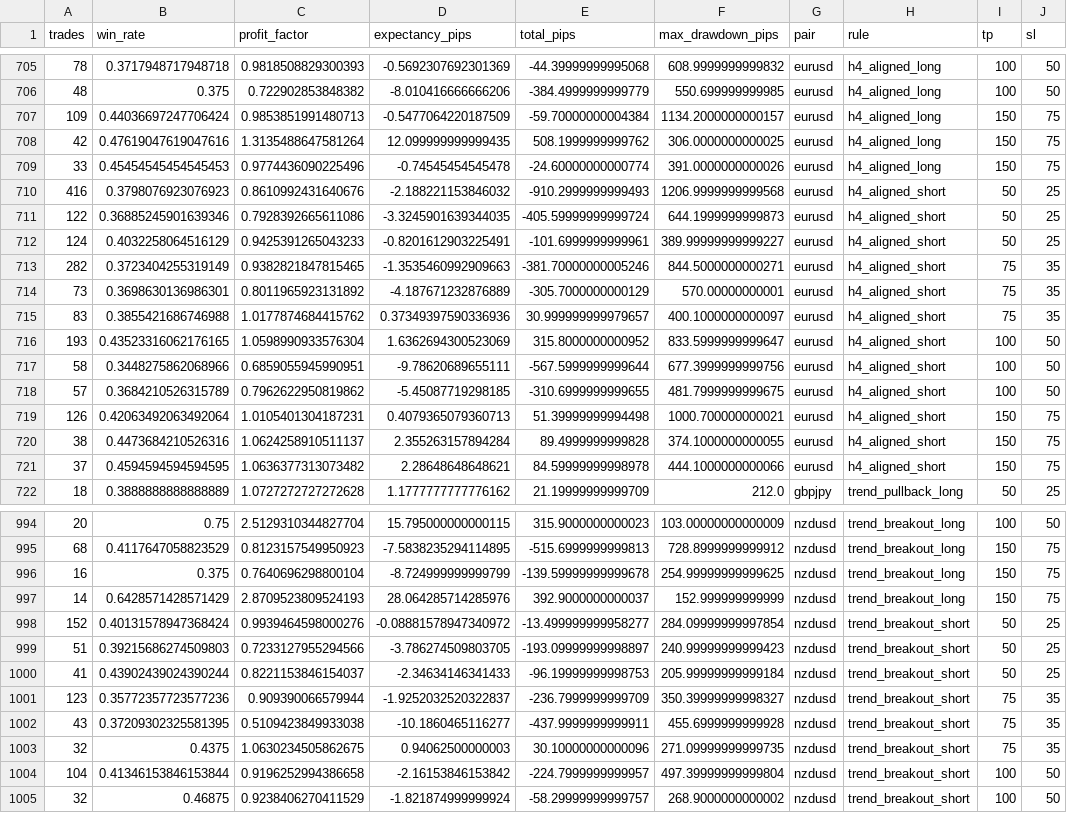
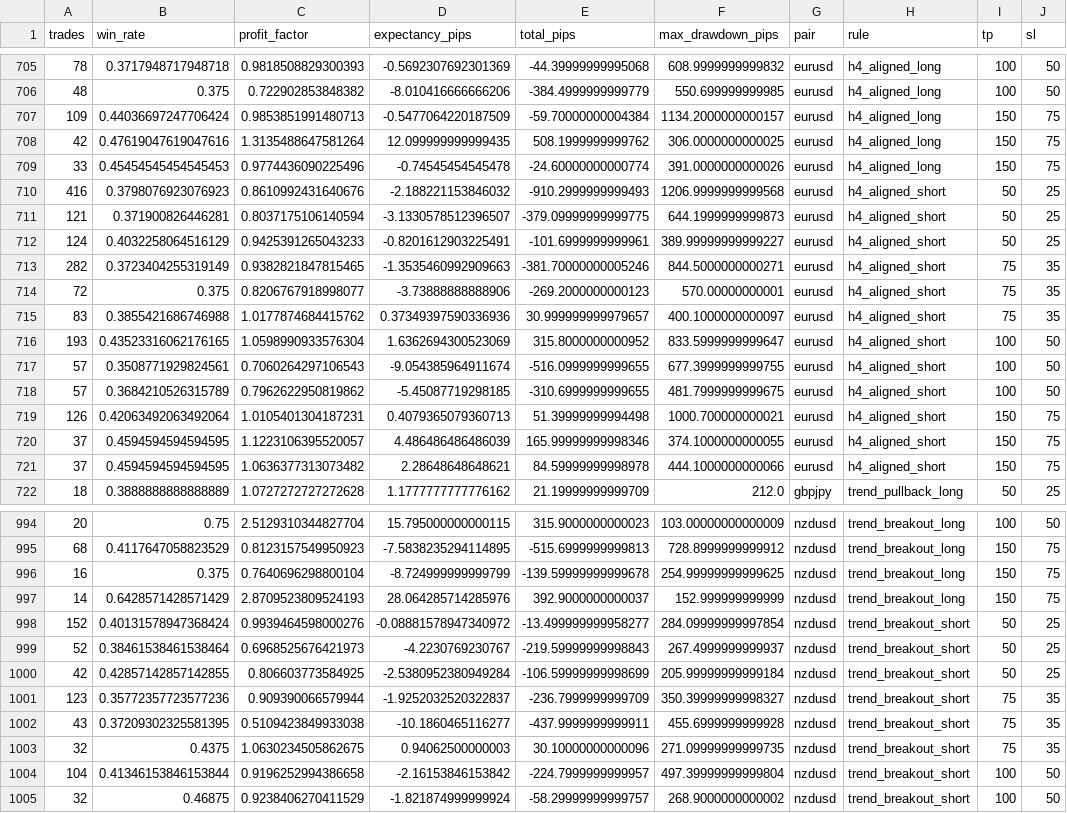
Before and after one commit to rikuudon24-beep/chair-scale, a CSV file: research/h1/results/candidate_results.csv, drawn as a sheet; only a part is shown, gaps mark what is left out; the diff covers the shown part only; the diff names each change by its address in the sheet, - before the commit and + after, or states it on an @@ line.

```diff
--- a/research/h1/results/candidate_results.csv
+++ b/research/h1/results/candidate_results.csv
-A711 (trades): 122
+A711 (trades): 121
-B711 (win_rate): 0.36885245901639346
+B711 (win_rate): 0.371900826446281
-C711 (profit_factor): 0.7928392665611086
+C711 (profit_factor): 0.8037175106140594
-D711 (expectancy_pips): -3.3245901639344035
+D711 (expectancy_pips): -3.1330578512396507
-E711 (total_pips): -405.59999999999724
+E711 (total_pips): -379.09999999999775
-A714 (trades): 73
+A714 (trades): 72
-B714 (win_rate): 0.3698630136986301
+B714 (win_rate): 0.375
-C714 (profit_factor): 0.8011965923131892
+C714 (profit_factor): 0.8206767918998077
-D714 (expectancy_pips): -4.187671232876889
+D714 (expectancy_pips): -3.73888888888906
-E714 (total_pips): -305.7000000000129
+E714 (total_pips): -269.2000000000123
-A717 (trades): 58
+A717 (trades): 57
-B717 (win_rate): 0.3448275862068966
+B717 (win_rate): 0.3508771929824561
-C717 (profit_factor): 0.6859055945990951
+C717 (profit_factor): 0.7060264297106543
-D717 (expectancy_pips): -9.78620689655111
+D717 (expectancy_pips): -9.054385964911674
-E717 (total_pips): -567.5999999999644
+E717 (total_pips): -516.0999999999655
-F717 (max_drawdown_pips): 677.3999999999756
+F717 (max_drawdown_pips): 677.3999999999755
-A720 (trades): 38
+A720 (trades): 37
-B720 (win_rate): 0.4473684210526316
+B720 (win_rate): 0.4594594594594595
-C720 (profit_factor): 1.0624258910511137
+C720 (profit_factor): 1.1223106395520057
-D720 (expectancy_pips): 2.355263157894284
+D720 (expectancy_pips): 4.486486486486039
-E720 (total_pips): 89.4999999999828
+E720 (total_pips): 165.99999999998346
-A999 (trades): 51
+A999 (trades): 52
-B999 (win_rate): 0.39215686274509803
+B999 (win_rate): 0.38461538461538464
-C999 (profit_factor): 0.7233127955294566
+C999 (profit_factor): 0.6968525676421973
-D999 (expectancy_pips): -3.786274509803705
+D999 (expectancy_pips): -4.2230769230767
-E999 (total_pips): -193.09999999998897
+E999 (total_pips): -219.59999999998843
-F999 (max_drawdown_pips): 240.99999999999423
+F999 (max_drawdown_pips): 267.4999999999937
-A1000 (trades): 41
+A1000 (trades): 42
-B1000 (win_rate): 0.43902439024390244
+B1000 (win_rate): 0.42857142857142855
-C1000 (profit_factor): 0.8221153846154037
+C1000 (profit_factor): 0.806603773584925
-D1000 (expectancy_pips): -2.34634146341433
+D1000 (expectancy_pips): -2.5380952380949284
-E1000 (total_pips): -96.19999999998753
+E1000 (total_pips): -106.59999999998699
```
Also changed, not shown: 129 edited cells elsewhere in this file, research/h1/results/cross_pair_regime_stability.csv, research/h1/results/cross_pair_validation.csv, 30 other files.
